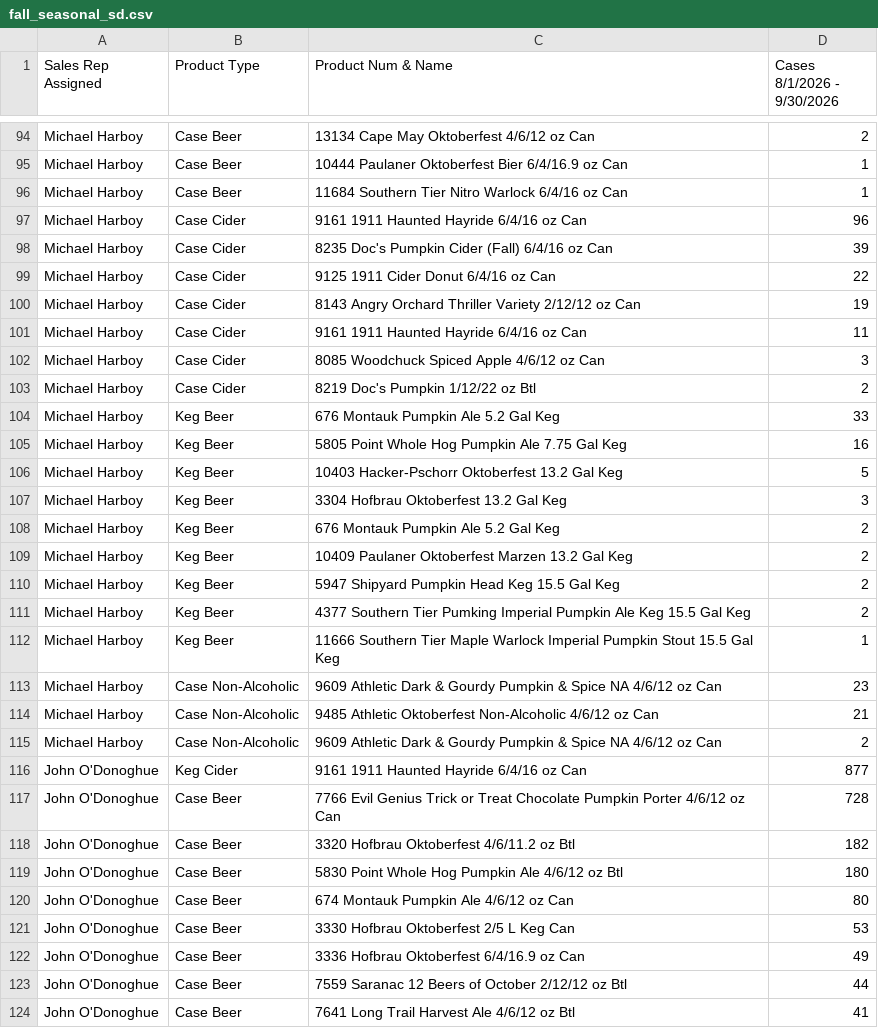
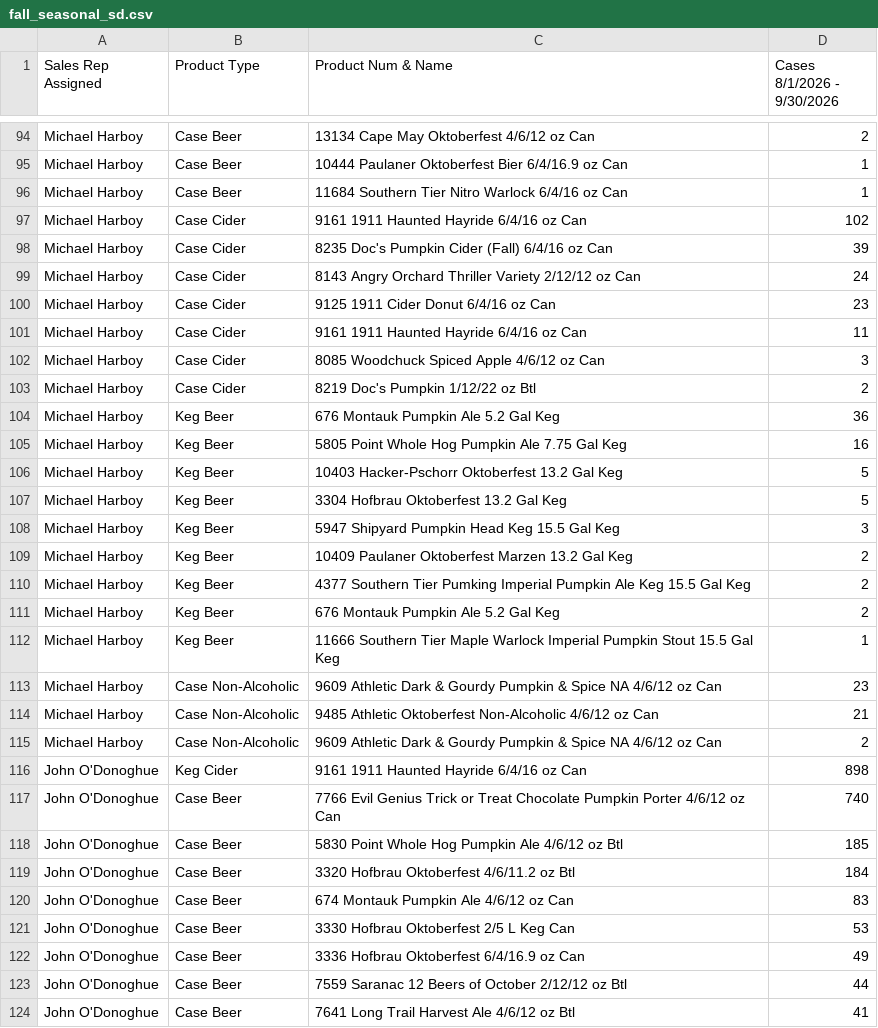
Before and after one commit to gavinsharkey5/Kohler-Dist-Master-Dashboard, a CSV file: incentive-tracking/data/fall_seasonal_sd.csv, drawn as a sheet; only a part is shown, gaps mark what is left out; the diff covers the shown part only.

```diff
--- a/incentive-tracking/data/fall_seasonal_sd.csv
+++ b/incentive-tracking/data/fall_seasonal_sd.csv
@@ -96,6 +96,6 @@ Michael Harboy,Case Beer,10444 Paulaner Oktoberfest Bier 6/4/16.9 oz Can,1
 Michael Harboy,Case Beer,11684 Southern Tier Nitro Warlock 6/4/16 oz Can,1
-Michael Harboy,Case Cider,9161 1911 Haunted Hayride 6/4/16 oz Can,96
+Michael Harboy,Case Cider,9161 1911 Haunted Hayride 6/4/16 oz Can,102
 Michael Harboy,Case Cider,8235 Doc's Pumpkin Cider (Fall) 6/4/16 oz Can,39
-Michael Harboy,Case Cider,9125 1911 Cider Donut 6/4/16 oz Can,22
-Michael Harboy,Case Cider,8143 Angry Orchard Thriller Variety 2/12/12 oz Can,19
+Michael Harboy,Case Cider,8143 Angry Orchard Thriller Variety 2/12/12 oz Can,24
+Michael Harboy,Case Cider,9125 1911 Cider Donut 6/4/16 oz Can,23
 Michael Harboy,Case Cider,9161 1911 Haunted Hayride 6/4/16 oz Can,11
@@ -103,10 +103,10 @@ Michael Harboy,Case Cider,8085 Woodchuck Spiced Apple 4/6/12 oz Can,3
 Michael Harboy,Case Cider,8219 Doc's Pumpkin 1/12/22 oz Btl,2
-Michael Harboy,Keg Beer,676 Montauk Pumpkin Ale 5.2 Gal Keg,33
+Michael Harboy,Keg Beer,676 Montauk Pumpkin Ale 5.2 Gal Keg,36
 Michael Harboy,Keg Beer,5805 Point Whole Hog Pumpkin Ale 7.75 Gal Keg,16
 Michael Harboy,Keg Beer,10403 Hacker-Pschorr Oktoberfest 13.2 Gal Keg,5
-Michael Harboy,Keg Beer,3304 Hofbrau Oktoberfest 13.2 Gal Keg,3
+Michael Harboy,Keg Beer,3304 Hofbrau Oktoberfest 13.2 Gal Keg,5
+Michael Harboy,Keg Beer,5947 Shipyard Pumpkin Head Keg 15.5 Gal Keg,3
+Michael Harboy,Keg Beer,10409 Paulaner Oktoberfest Marzen 13.2 Gal Keg,2
+Michael Harboy,Keg Beer,4377 Southern Tier Pumking Imperial Pumpkin Ale Keg 15.5 Gal Keg,2
 Michael Harboy,Keg Beer,676 Montauk Pumpkin Ale 5.2 Gal Keg,2
-Michael Harboy,Keg Beer,10409 Paulaner Oktoberfest Marzen 13.2 Gal Keg,2
-Michael Harboy,Keg Beer,5947 Shipyard Pumpkin Head Keg 15.5 Gal Keg,2
-Michael Harboy,Keg Beer,4377 Southern Tier Pumking Imperial Pumpkin Ale Keg 15.5 Gal Keg,2
 Michael Harboy,Keg Beer,11666 Southern Tier Maple Warlock Imperial Pumpkin Stout 15.5 Gal Keg,1
@@ -115,7 +115,7 @@ Michael Harboy,Case Non-Alcoholic,9485 Athletic Oktoberfest Non-Alcoholic 4/6/12
 Michael Harboy,Case Non-Alcoholic,9609 Athletic Dark & Gourdy Pumpkin & Spice NA 4/6/12 oz Can,2
-John O'Donoghue,Keg Cider,9161 1911 Haunted Hayride 6/4/16 oz Can,877
-John O'Donoghue,Case Beer,7766 Evil Genius Trick or Treat Chocolate Pumpkin Porter 4/6/12 oz Can,728
-John O'Donoghue,Case Beer,3320 Hofbrau Oktoberfest 4/6/11.2 oz Btl,182
-John O'Donoghue,Case Beer,5830 Point Whole Hog Pumpkin Ale 4/6/12 oz Btl,180
-John O'Donoghue,Case Beer,674 Montauk Pumpkin Ale 4/6/12 oz Can,80
+John O'Donoghue,Keg Cider,9161 1911 Haunted Hayride 6/4/16 oz Can,898
+John O'Donoghue,Case Beer,7766 Evil Genius Trick or Treat Chocolate Pumpkin Porter 4/6/12 oz Can,740
+John O'Donoghue,Case Beer,5830 Point Whole Hog Pumpkin Ale 4/6/12 oz Btl,185
+John O'Donoghue,Case Beer,3320 Hofbrau Oktoberfest 4/6/11.2 oz Btl,184
+John O'Donoghue,Case Beer,674 Montauk Pumpkin Ale 4/6/12 oz Can,83
 John O'Donoghue,Case Beer,3330 Hofbrau Oktoberfest 2/5 L Keg Can,53
```
Also changed, not shown: 7 added rows, 7 removed rows, 23 moved rows and 63 edited cells elsewhere in this file, incentive-tracking/data/path_to_victory_sd.csv, incentive-tracking/data/yuengling_retention_fall_draft_on.csv, 7 other files.
